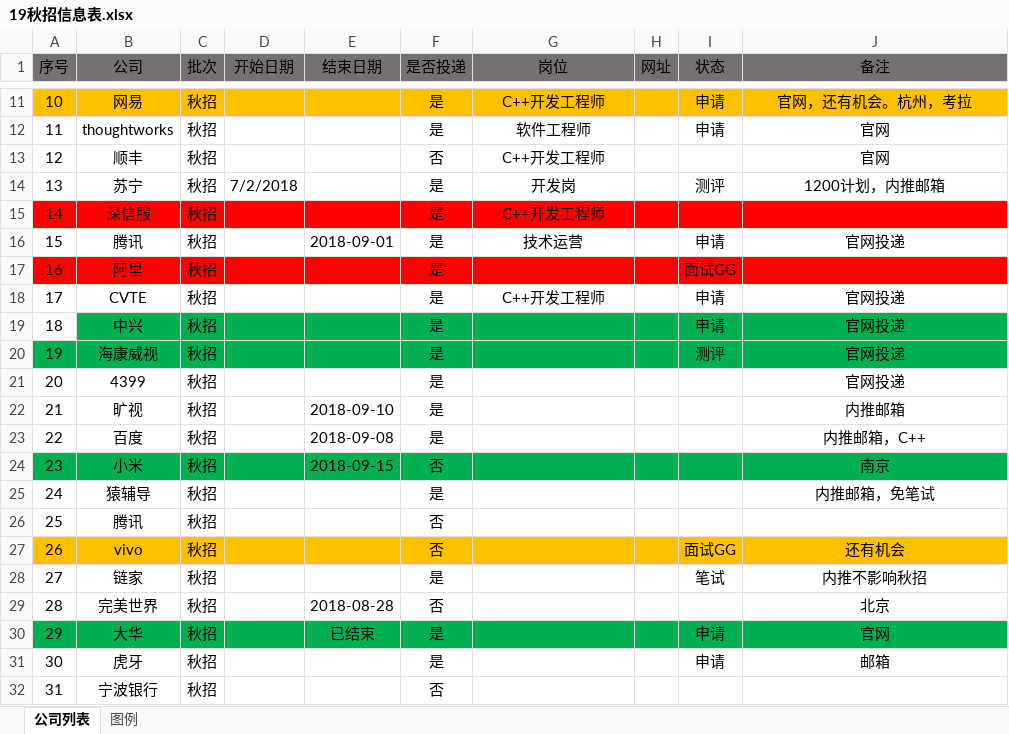
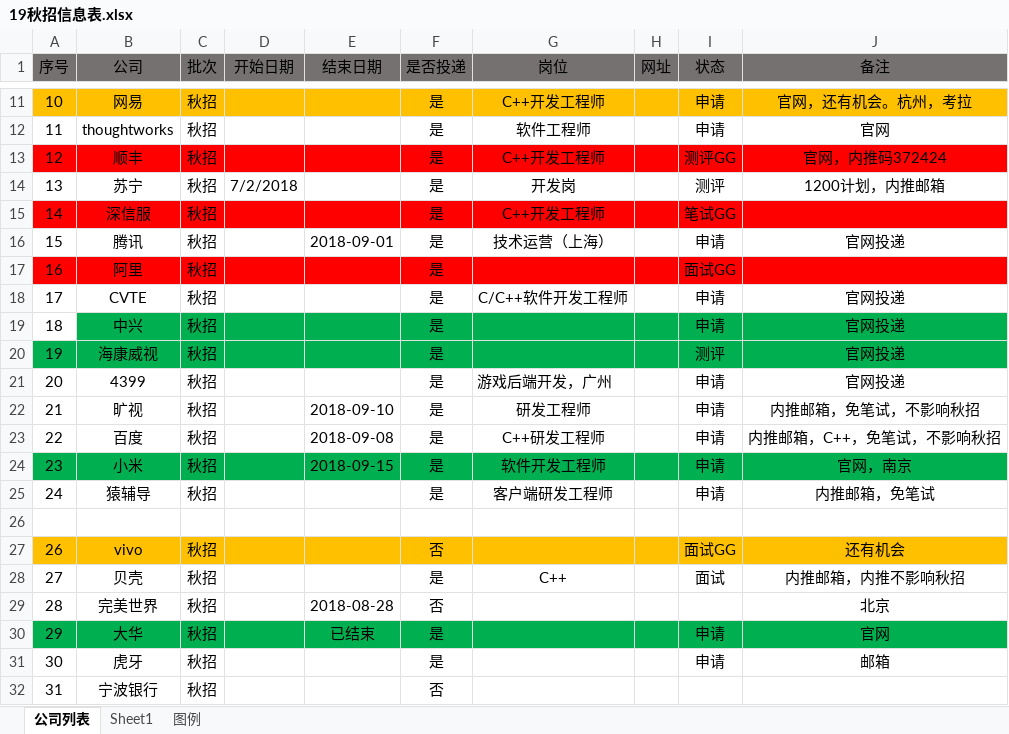
Before and after one commit to youngdream94/19Job, an Excel workbook: 19秋招信息表.xlsx, sheet 公司列表, drawn as a sheet; only a part is shown, gaps mark what is left out; values as stored, in another font and other column widths than the file's, no borders; removed rows and columns are numbered as before the commit, all else as after; the diff covers the shown part only; the diff names each change by its address in the sheet, - before the commit and + after, or states it on an @@ line.

```diff
--- a/19秋招信息表.xlsx (sheet 公司列表)
+++ b/19秋招信息表.xlsx (sheet 公司列表)
+sheet tab: Sheet1
-A13:J13 fill: none
+A13:J13 fill: #FF0000
-F13 (是否投递): 否
+F13 (是否投递): 是
-I13 (状态): (empty)
+I13 (状态): 测评GG
-J13 (备注): 官网
+J13 (备注): 官网，内推码372424
-I15 (状态): (empty)
+I15 (状态): 笔试GG
-G16 (岗位): 技术运营
+G16 (岗位): 技术运营（上海）
-G18 (岗位): C++开发工程师
+G18 (岗位): C/C++软件开发工程师
-G21 (岗位): (empty)
+G21 (岗位): 游戏后端开发，广州
-I21:I25 (状态): (empty)
+I21:I25 (状态): 申请
-G22 (岗位): (empty)
+G22 (岗位): 研发工程师
-J22 (备注): 内推邮箱
+J22 (备注): 内推邮箱，免笔试，不影响秋招
-G23 (岗位): (empty)
+G23 (岗位): C++研发工程师
-J23 (备注): 内推邮箱，C++
+J23 (备注): 内推邮箱，C++，免笔试，不影响秋招
-F24 (是否投递): 否
+F24 (是否投递): 是
-G24 (岗位): (empty)
+G24 (岗位): 软件开发工程师
-J24 (备注): 南京
+J24 (备注): 官网，南京
-G25 (岗位): (empty)
+G25 (岗位): 客户端研发工程师
-row 26: 25 | 腾讯 | 秋招 |  |  | 否
+row 26: (empty)
-row 28: 27 | 链家 | 秋招 |  |  | 是 |  |  | 笔试 | 内推不影响秋招
+row 28: 27 | 贝壳 | 秋招 |  |  | 是 | C++ |  | 面试 | 内推邮箱，内推不影响秋招
```
Also changed, not shown: 10 removed rows, 90 edited cells, cell formats and row numbers in column A elsewhere in this sheet, sheet 图例.
